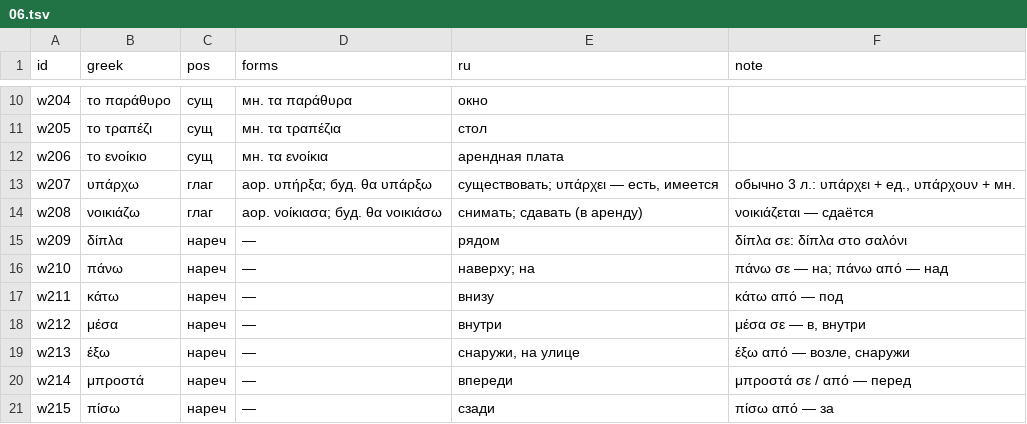
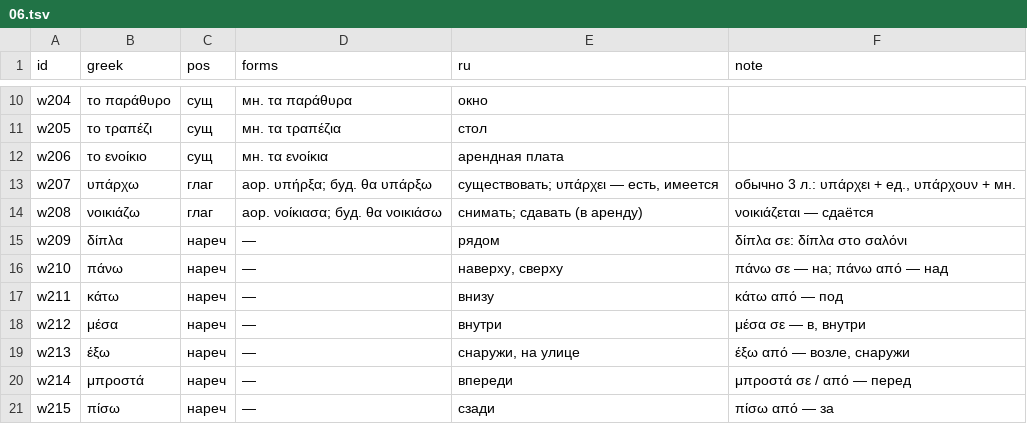
Before and after one commit to lavich/tetradio, a TSV file: docs/course/lexicon/06.tsv, drawn as a sheet; only a part is shown, gaps mark what is left out.

Commit message:
docs: align πάνω lexicon translation with the reviewed card

```diff
--- a/docs/course/lexicon/06.tsv
+++ b/docs/course/lexicon/06.tsv
@@ -15,3 +15,3 @@ w208	νοικιάζω	глаг	аор. νοίκιασα; буд. θα νοικι
 w209	δίπλα	нареч	—	рядом	δίπλα σε: δίπλα στο σαλόνι
-w210	πάνω	нареч	—	наверху; на	πάνω σε — на; πάνω από — над
+w210	πάνω	нареч	—	наверху, сверху	πάνω σε — на; πάνω από — над
 w211	κάτω	нареч	—	внизу	κάτω από — под
```
